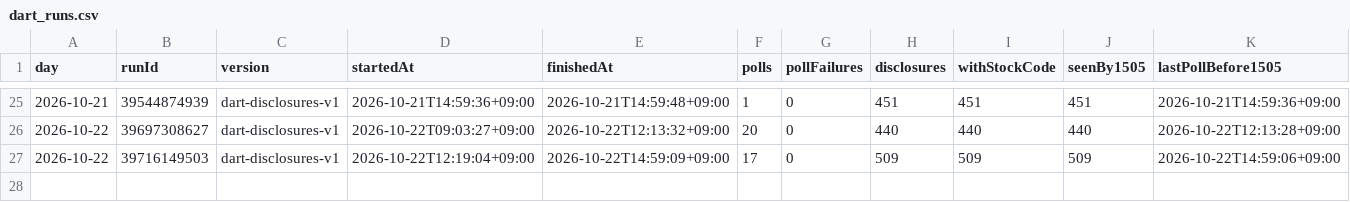
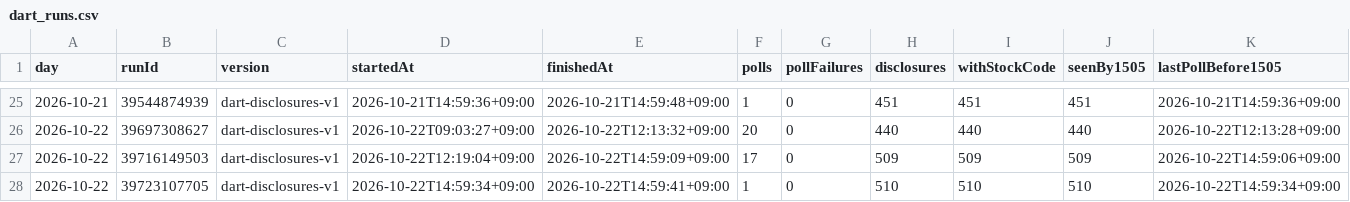
Before and after one commit to Hyeokgi/stock-omakase, a CSV file: data/research_runs/dart_runs.csv, drawn as a sheet; only a part is shown, gaps mark what is left out; rows hold the shown columns only; the diff names each change by its address in the sheet, - before the commit and + after, or states it on an @@ line.

```diff
--- a/data/research_runs/dart_runs.csv
+++ b/data/research_runs/dart_runs.csv
+row 28: 2026-10-22 | 39723107705 | dart-disclosures-v1 | 2026-10-22T14:59:34+09:00 | 2026-10-22T14:59:41+09:00 | 1 | 0 | 510 | 510 | 510 | 2026-10-22T14:59:34+09:00
```
Also changed, not shown: data/research_runs/private_receipts.csv.
